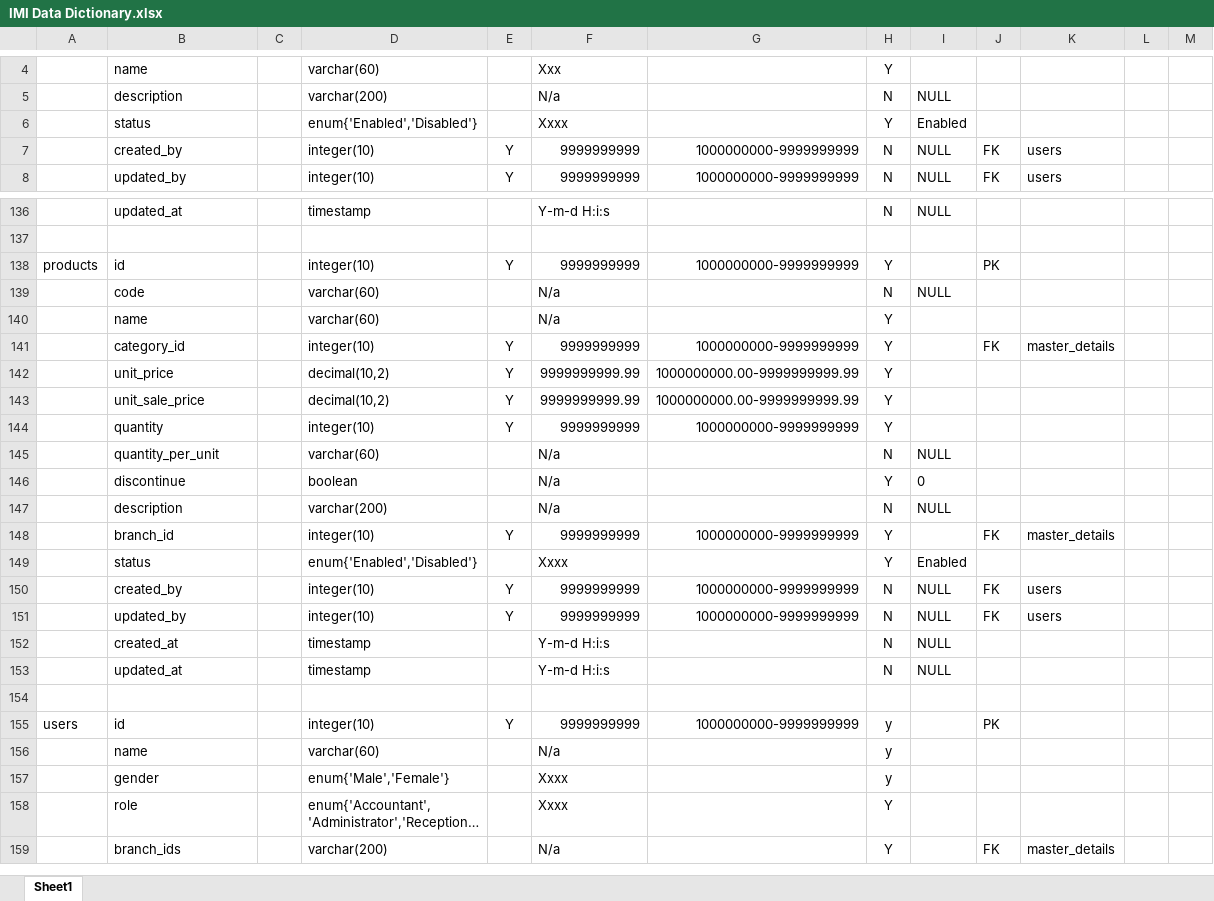
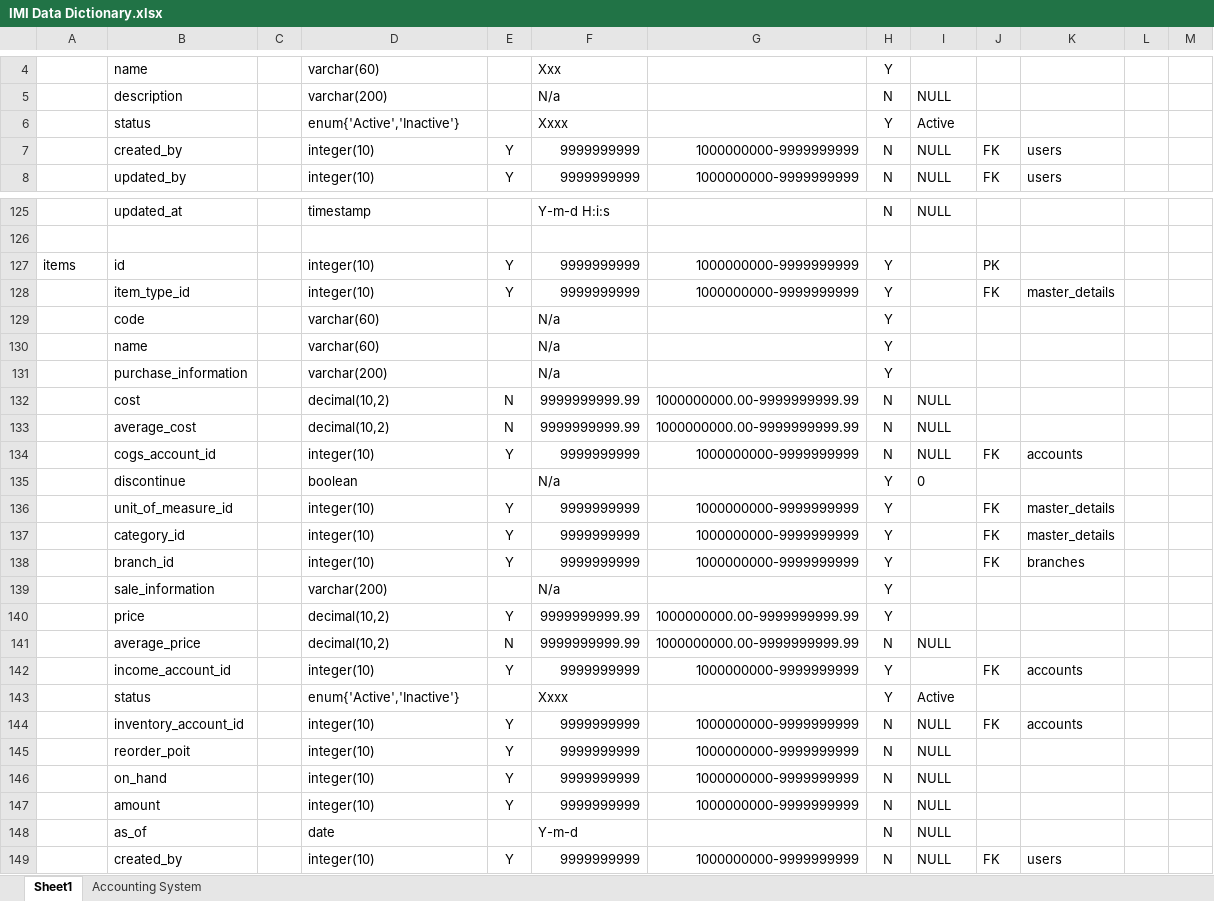
Before and after one commit to account-system/imi-document, an Excel workbook: IMI Data Dictionary.xlsx, sheet Sheet1, drawn as a sheet; only a part is shown, gaps mark what is left out; the shorter side is filled out with more unchanged rows; long unchanged cells end in …; values as stored, in another font and other column widths than the file's, no borders; removed rows and columns are numbered as before the commit, all else as after; the diff covers the shown part only; the diff names each change by its address in the sheet, - before the commit and + after, or states it on an @@ line.

```diff
--- a/IMI Data Dictionary.xlsx (sheet Sheet1)
+++ b/IMI Data Dictionary.xlsx (sheet Sheet1)
+sheet tab: Accounting System
-D6: enum{'Enabled','Disabled'}
+D6: enum{'Active','Inactive'}
-I6: Enabled
+I6: Active
-A127: products
+A127: items
+row 128:  | item_type_id |  | integer(10) | Y | 9999999999 | 1000000000-9999999999 | Y |  | FK | master_details
-H129: N
+H129: Y
-I129: NULL
+I129: (empty)
+row 131:  | purchase_information |  | varchar(200) |  | N/a |  | Y
+row 132:  | cost |  | decimal(10,2) | N | 9999999999.99 | 1000000000.00-9999999999.99 | N | NULL
+row 133:  | average_cost |  | decimal(10,2) | N | 9999999999.99 | 1000000000.00-9999999999.99 | N | NULL
+row 134:  | cogs_account_id |  | integer(10) | Y | 9999999999 | 1000000000-9999999999 | N | NULL | FK | accounts
@@ row 146 moved to row 135: discontinue @@
+row 136:  | unit_of_measure_id |  | integer(10) | Y | 9999999999 | 1000000000-9999999999 | Y |  | FK | master_details
+row 138:  | branch_id |  | integer(10) | Y | 9999999999 | 1000000000-9999999999 | Y |  | FK | branches
+row 139:  | sale_information |  | varchar(200) |  | N/a |  | Y
-B140: unit_price
+B140: price
-row 143:  | unit_sale_price |  | decimal(10,2) | Y | 9999999999.99 | 1000000000.00-9999999999.99 | Y
-row 144:  | quantity |  | integer(10) | Y | 9999999999 | 1000000000-9999999999 | Y
-row 145:  | quantity_per_unit |  | varchar(60) |  | N/a |  | N | NULL
-row 147:  | description |  | varchar(200) |  | N/a |  | N | NULL
+row 141:  | average_price |  | decimal(10,2) | N | 9999999999.99 | 1000000000.00-9999999999.99 | N | NULL
-B142: branch_id
+B142: income_account_id
-K142: master_details
+K142: accounts
-D143: enum{'Enabled','Disabled'}
+D143: enum{'Active','Inactive'}
-I143: Enabled
+I143: Active
+row 144:  | inventory_account_id |  | integer(10) | Y | 9999999999 | 1000000000-9999999999 | N | NULL | FK | accounts
+row 145:  | reorder_poit |  | integer(10) | Y | 9999999999 | 1000000000-9999999999 | N | NULL
+row 146:  | on_hand |  | integer(10) | Y | 9999999999 | 1000000000-9999999999 | N | NULL
+row 147:  | amount |  | integer(10) | Y | 9999999999 | 1000000000-9999999999 | N | NULL
+row 148:  | as_of |  | date |  | Y-m-d |  | N | NULL
```
Also changed, not shown: 11 removed rows and 16 edited cells elsewhere in this sheet, 1 other file.
